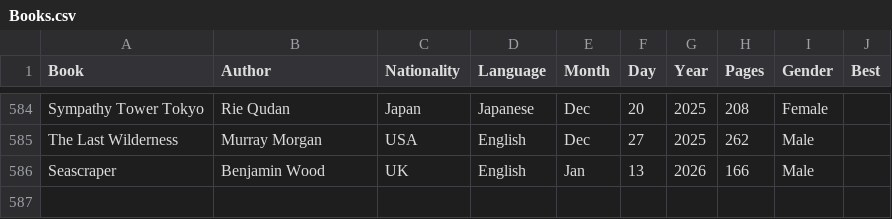
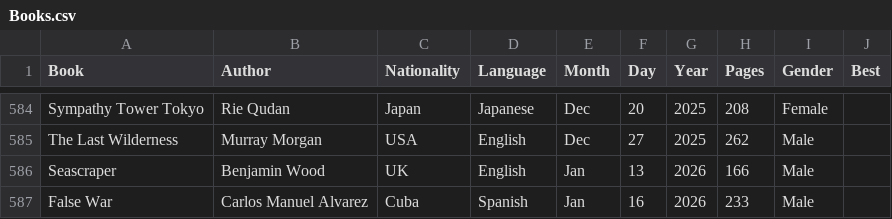
Before and after one commit to davidbrae/books, a CSV file: Books.csv, drawn as a sheet; only a part is shown, gaps mark what is left out; the diff names each change by its address in the sheet, - before the commit and + after, or states it on an @@ line.

Commit message:
Update Books.csv

```diff
--- a/Books.csv
+++ b/Books.csv
+row 587: False War | Carlos Manuel Alvarez | Cuba | Spanish | Jan | 16 | 2026 | 233 | Male
```
